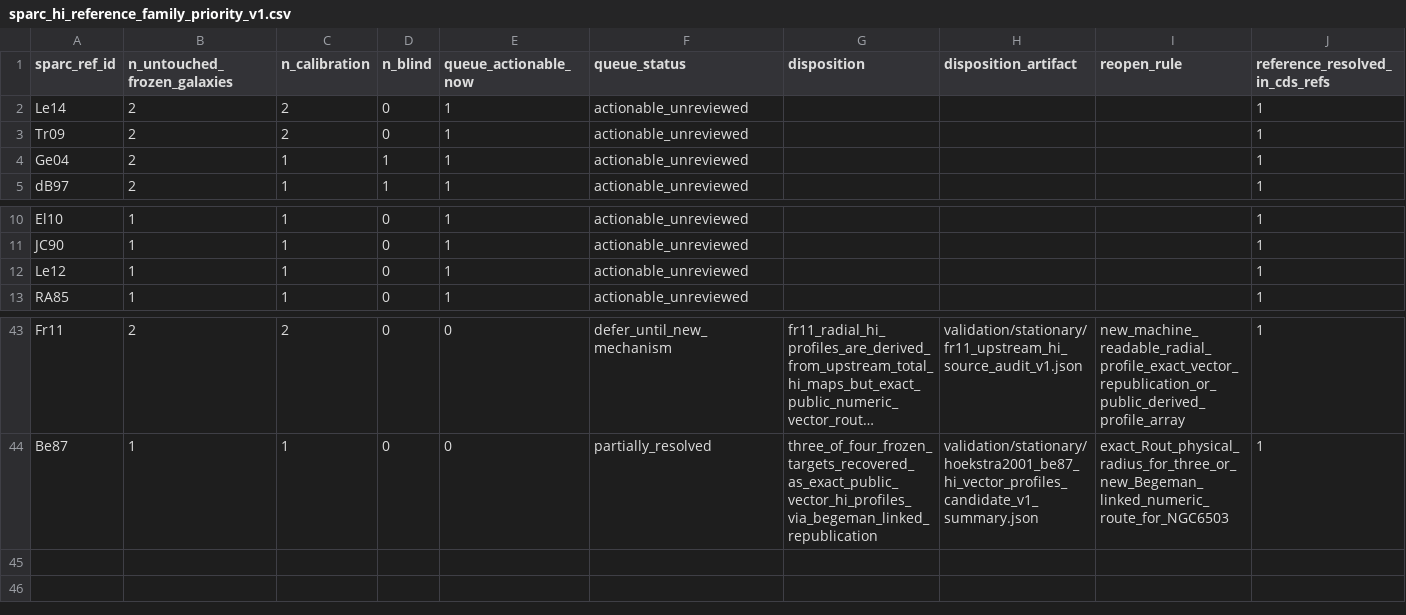
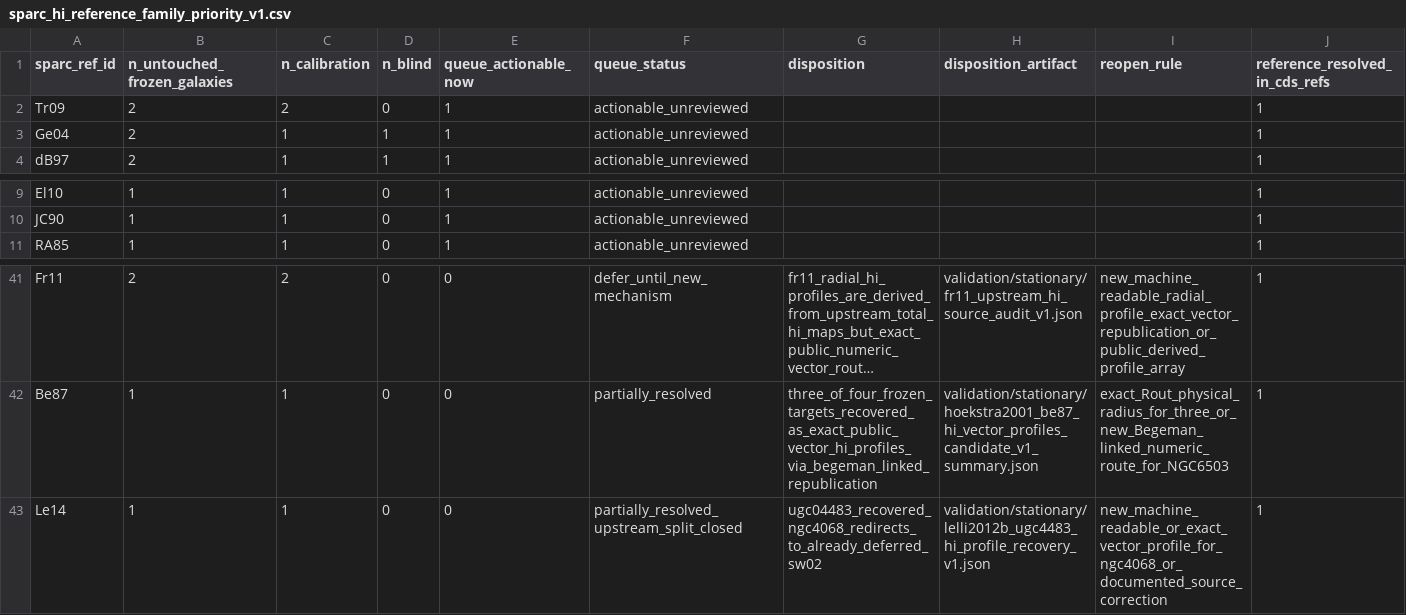
Before and after one commit to mjiresearch/persistent-geometric-states-paper1, a CSV file: data/stationary/source_reconstruction/sparc_hi_reference_family_priority_v1.csv, drawn as a sheet; only a part is shown, gaps mark what is left out; long unchanged cells end in …; removed rows and columns are numbered as before the commit, all else as after; rows hold the shown columns only; the diff names each change by its address in the sheet, - before the commit and + after, or states it on an @@ line.

```diff
--- a/data/stationary/source_reconstruction/sparc_hi_reference_family_priority_v1.csv
+++ b/data/stationary/source_reconstruction/sparc_hi_reference_family_priority_v1.csv
-row 2: Le14 | 2 | 2 | 0 | 1 | actionable_unreviewed |  |  |  | 1
-row 12: Le12 | 1 | 1 | 0 | 1 | actionable_unreviewed |  |  |  | 1
+row 43: Le14 | 1 | 1 | 0 | 0 | partially_resolved_upstream_split_closed | ugc04483_recovered_ngc4068_redirects_to_already_deferred_sw02 | validation/stationary/lelli2012b_ugc4483_hi_profile_recovery_v1.json | new_machine_readable_or_exact_vector_profile_for_ngc4068_or_documented_source_correction | 1
```
Also changed, not shown: data/stationary/source_reconstruction/sparc_hi_reference_family_disposition_v1.csv, data/stationary/source_reconstruction/stationary_hi_profile_provenance_reconciled_v1.csv, 4 other files.
